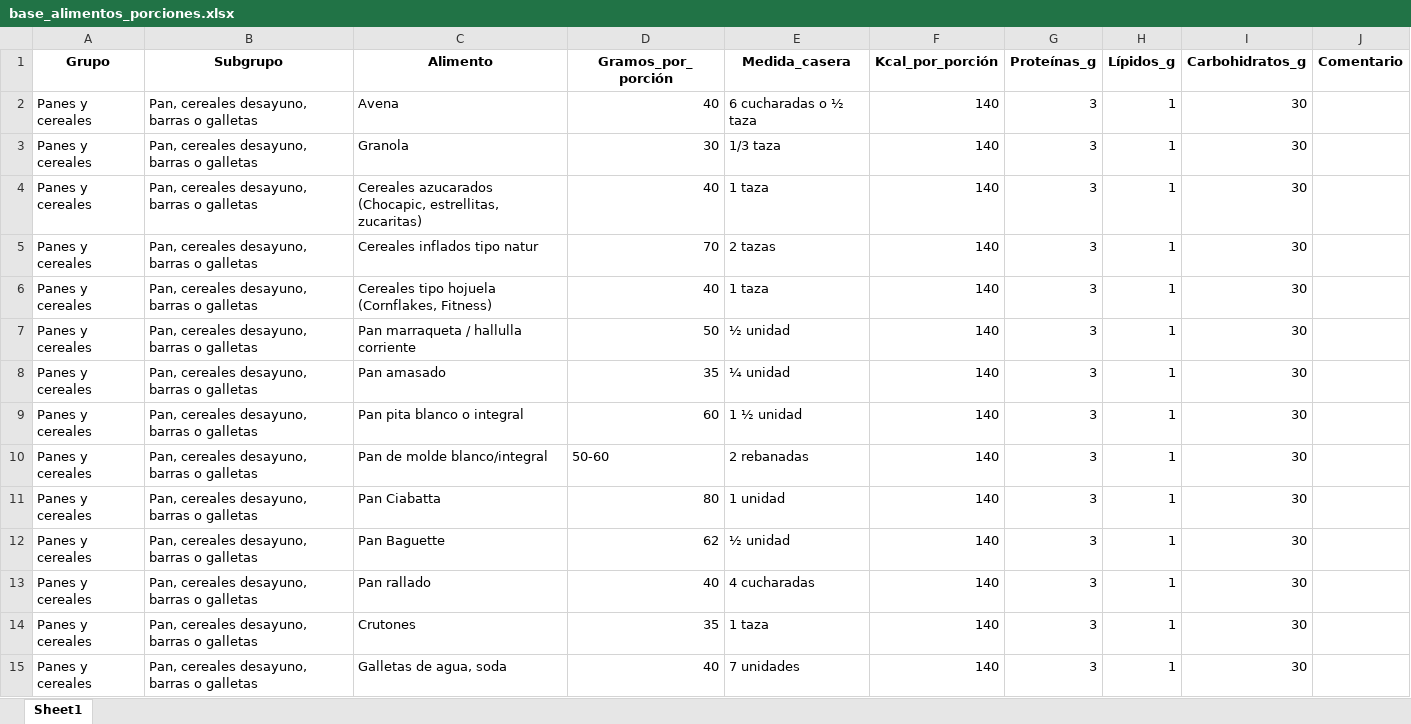
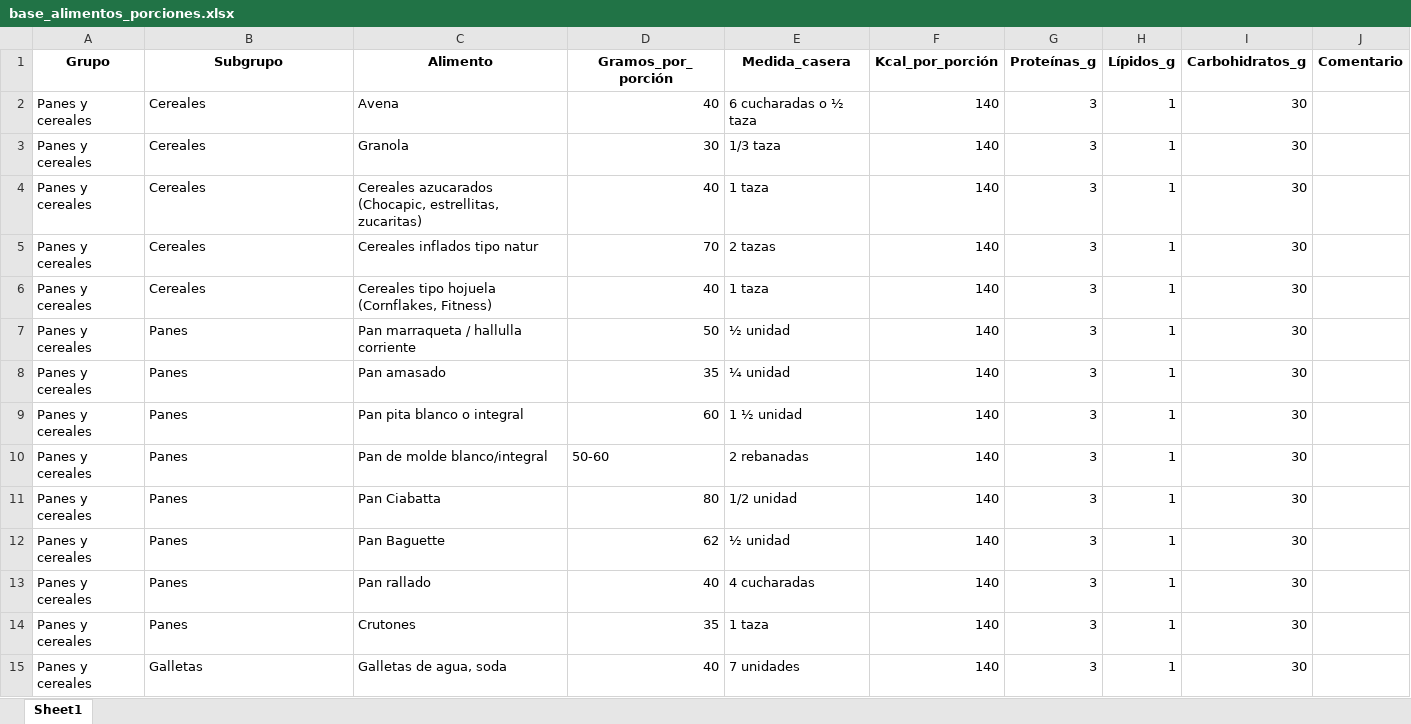
Before and after one commit to raimundobg/aivra, an Excel workbook: data/base_alimentos_porciones.xlsx, sheet Sheet1, drawn as a sheet; only a part is shown; values as stored, in another font and other column widths than the file's, no borders; charts and pictures not drawn; the diff covers the shown part only; the diff names each change by its address in the sheet, - before the commit and + after, or states it on an @@ line.

```diff
--- a/data/base_alimentos_porciones.xlsx (sheet Sheet1)
+++ b/data/base_alimentos_porciones.xlsx (sheet Sheet1)
-B2:B6 (Subgrupo): Pan, cereales desayuno, barras o galletas
+B2:B6 (Subgrupo): Cereales
-B7:B14 (Subgrupo): Pan, cereales desayuno, barras o galletas
+B7:B14 (Subgrupo): Panes
-E11 (Medida_casera): 1 unidad
+E11 (Medida_casera): 1/2 unidad
-B15 (Subgrupo): Pan, cereales desayuno, barras o galletas
+B15 (Subgrupo): Galletas
```
Also changed, not shown: 4 added rows, 2 removed rows and 80 edited cells elsewhere in this sheet, charts or pictures, 7 other files.
